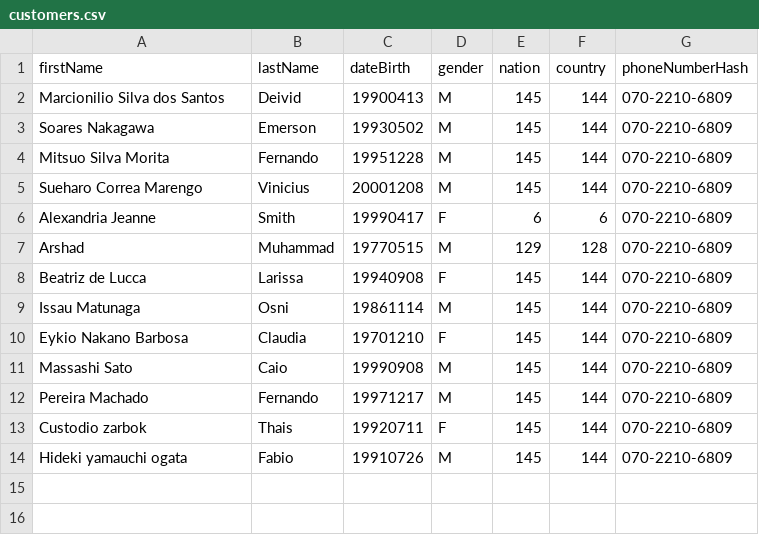
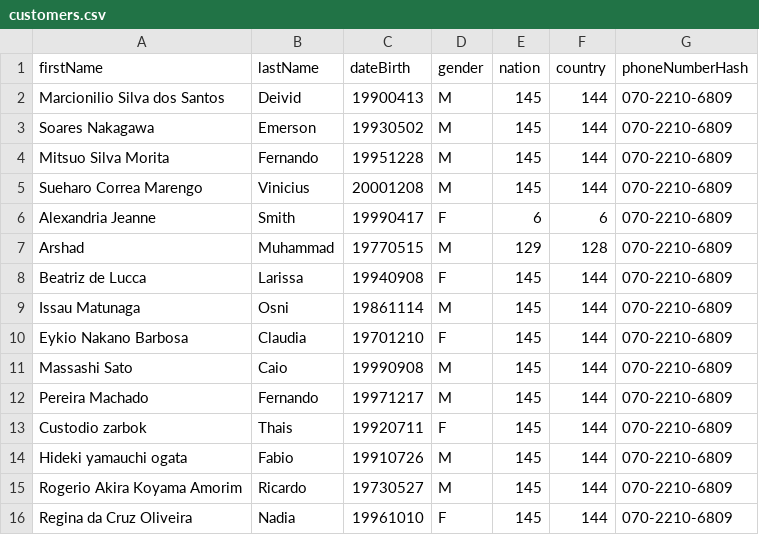
Before and after one commit to LuThanhThien/tool, a CSV file: data/customers.csv, drawn as a sheet; the diff names each change by its address in the sheet, - before the commit and + after, or states it on an @@ line.

Commit message:
update customer table

```diff
--- a/data/customers.csv
+++ b/data/customers.csv
+row 15: Rogerio Akira Koyama Amorim | Ricardo | 19730527 | M | 145 | 144 | 070-2210-6809
+row 16: Regina da Cruz Oliveira | Nadia | 19961010 | F | 145 | 144 | 070-2210-6809
```
